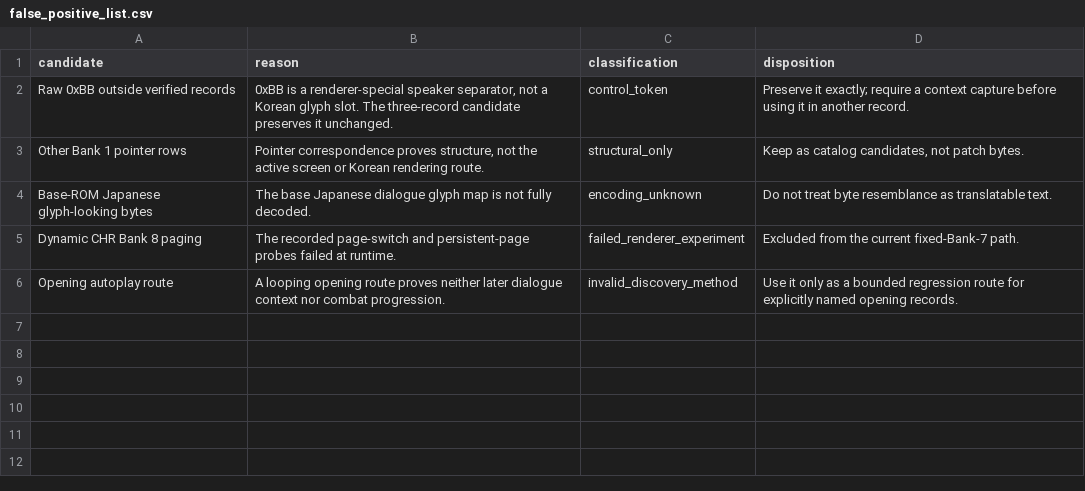
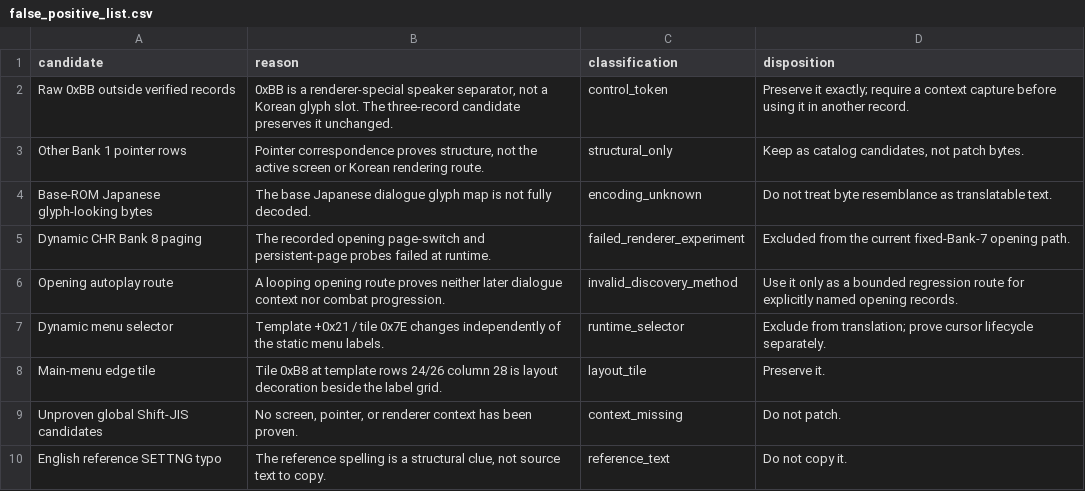
Before and after one commit to kakduki/kunio-period-drama-korean-patch, a CSV file: false_positive_list.csv, drawn as a sheet; the diff names each change by its address in the sheet, - before the commit and + after, or states it on an @@ line.

```diff
--- a/false_positive_list.csv
+++ b/false_positive_list.csv
-B5 (reason): The recorded page-switch and…
+B5 (reason): The recorded opening page-switch and…
-D5 (disposition): …current fixed-Bank-7 path.
+D5 (disposition): …current fixed-Bank-7 opening path.
+row 7: Dynamic menu selector | Template +0x21 / tile 0x7E changes independently of the static menu labels. | runtime_selector | Exclude from translation; prove cursor lifecycle separately.
+row 8: Main-menu edge tile | Tile 0xB8 at template rows 24/26 column 28 is layout decoration beside the label grid. | layout_tile | Preserve it.
+row 9: Unproven global Shift-JIS candidates | No screen, pointer, or renderer context has been proven. | context_missing | Do not patch.
+row 10: English reference SETTNG typo | The reference spelling is a structural clue, not source text to copy. | reference_text | Do not copy it.
```
Also changed, not shown: string_candidates.csv, 46 other files.
